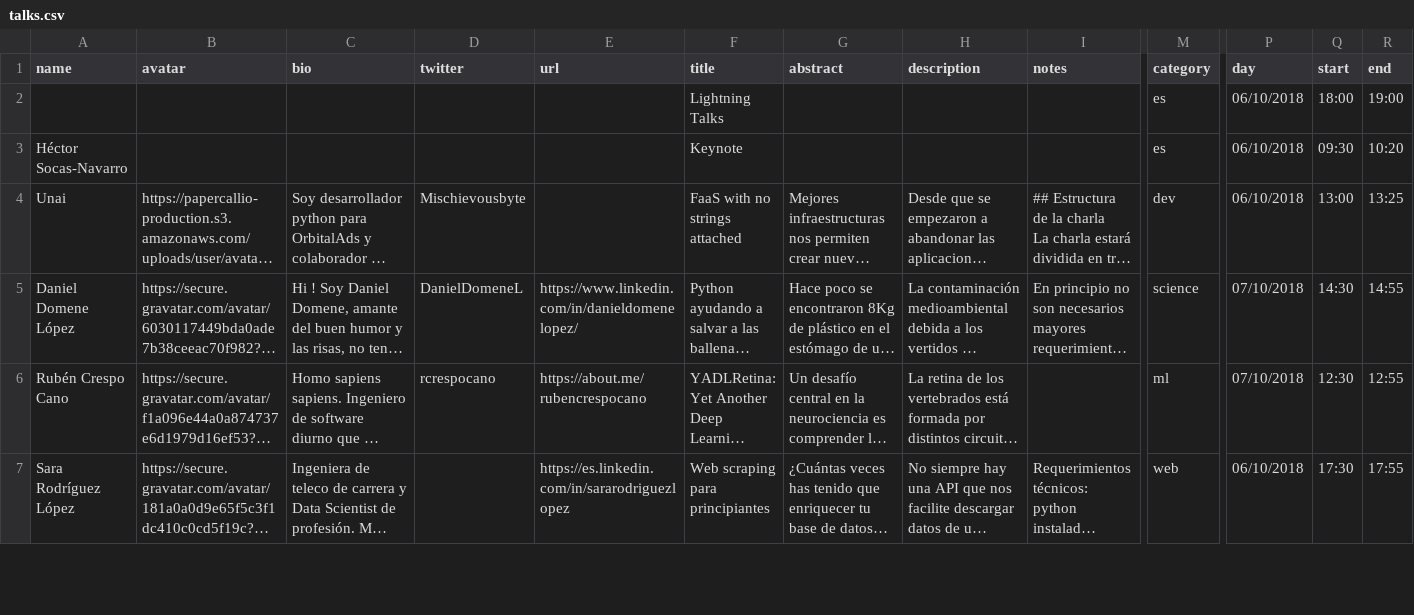
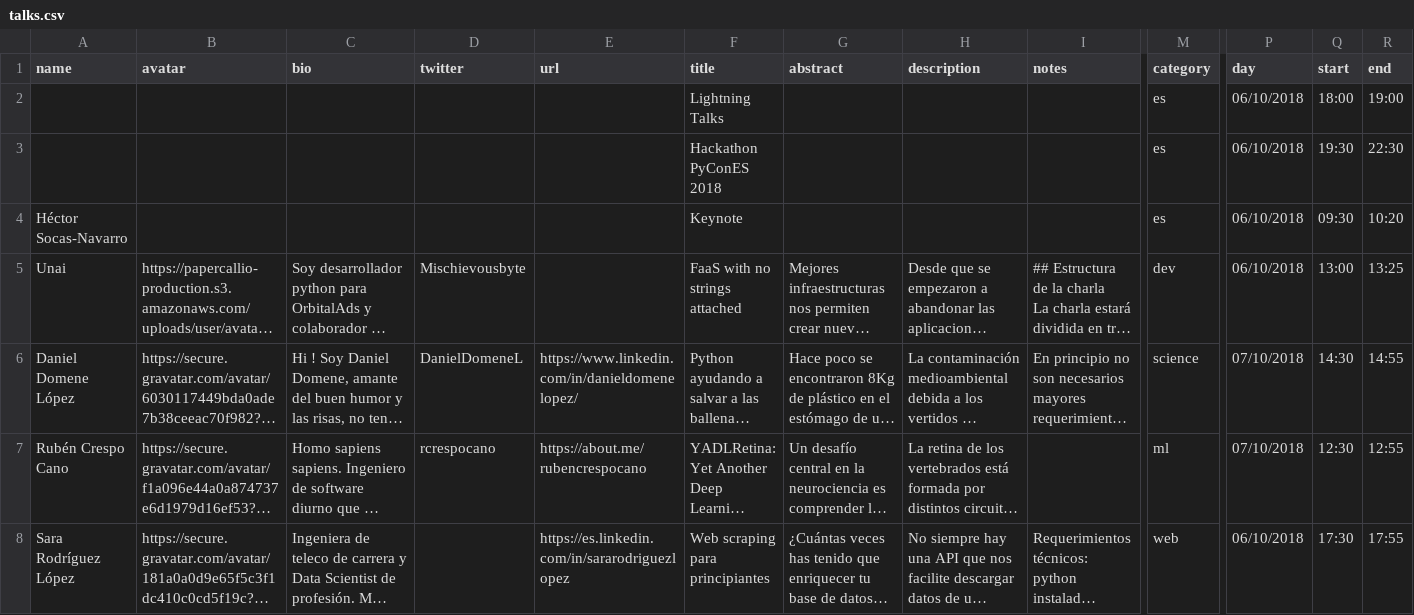
Before and after one commit to python-spain/PyConES-2018, a CSV file: talks.csv, drawn as a sheet; only a part is shown, gaps mark what is left out; long unchanged cells end in …; rows hold the shown columns only; the diff names each change by its address in the sheet, - before the commit and + after, or states it on an @@ line.

Commit message:
Add Hackathon to talks

```diff
--- a/talks.csv
+++ b/talks.csv
+row 3:  |  |  |  |  | Hackathon PyConES 2018 |  |  |  | es | 06/10/2018 | 19:30 | 22:30
```
